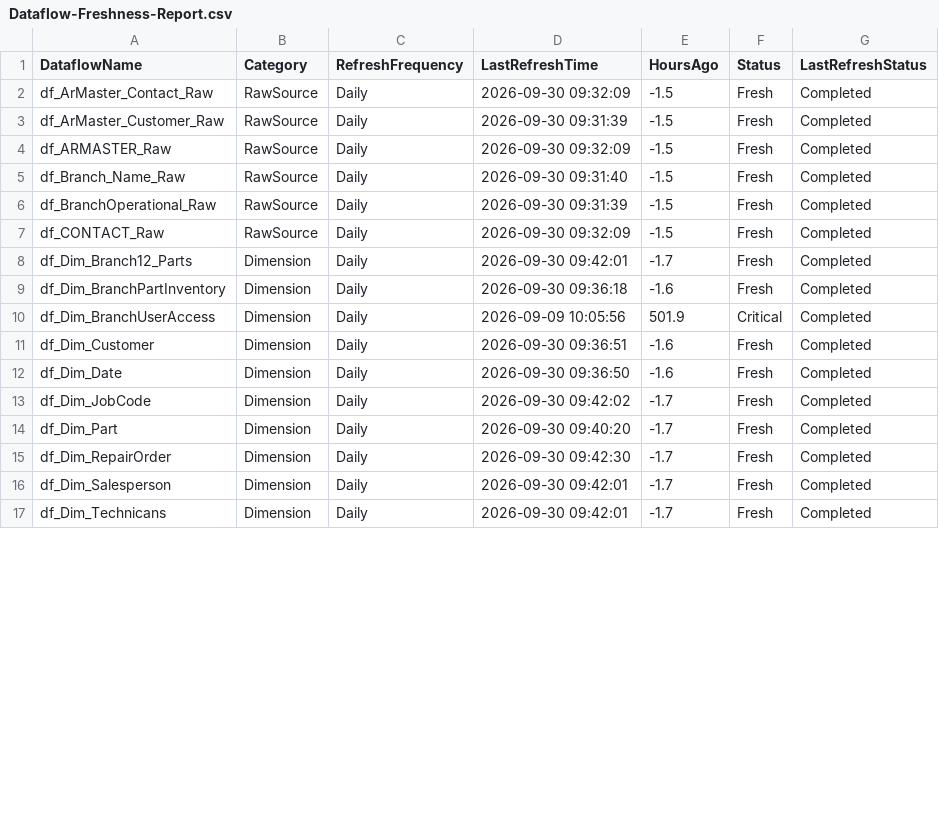
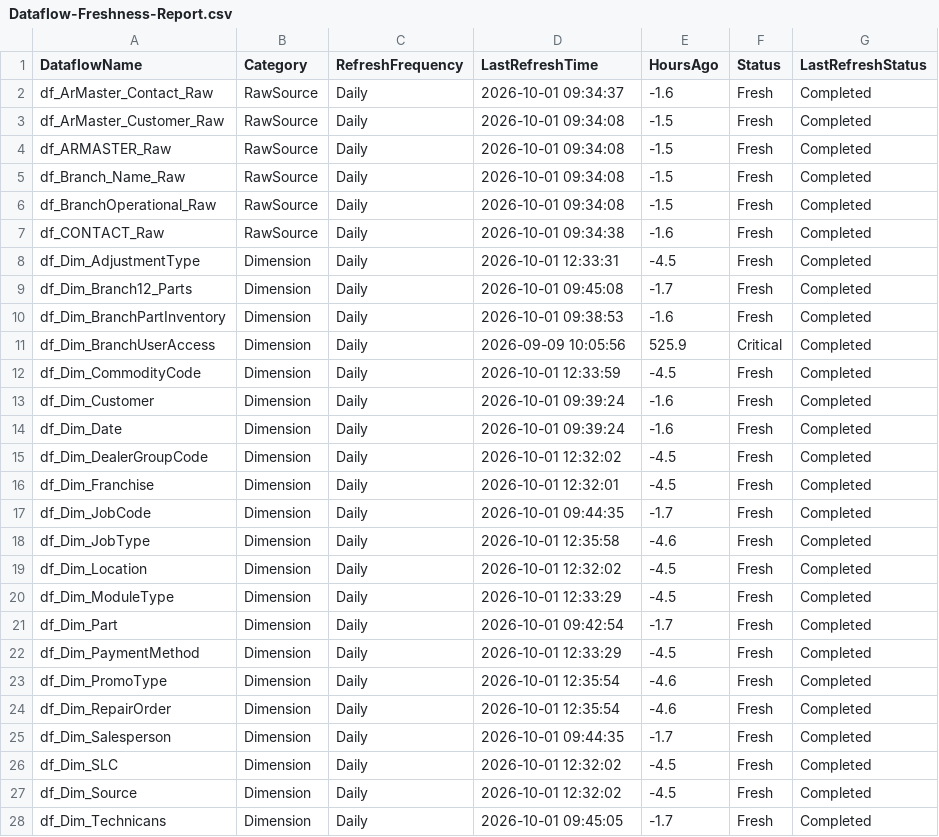
Before and after one commit to SlyFox18/claude-data-projects, a CSV file: projects/fabric-monitoring/documentation/Dataflow-Freshness-Report.csv, drawn as a sheet; only a part is shown; the diff covers the shown part only.

Commit message:
Auto-update: post-pipeline monitoring 2026-10-01
Scheduled task: Run-PostPipeline-Monitoring
- Refresh history logged
- Data freshness checked
- CU usage updated
- Dashboard regenerated

```diff
--- a/projects/fabric-monitoring/documentation/Dataflow-Freshness-Report.csv
+++ b/projects/fabric-monitoring/documentation/Dataflow-Freshness-Report.csv
@@ -1,17 +1,28 @@
 "DataflowName","Category","RefreshFrequency","LastRefreshTime","HoursAgo","Status","LastRefreshStatus"
-"df_ArMaster_Contact_Raw","RawSource","Daily","2026-09-30 09:32:09","-1.5","Fresh","Completed"
-"df_ArMaster_Customer_Raw","RawSource","Daily","2026-09-30 09:31:39","-1.5","Fresh","Completed"
-"df_ARMASTER_Raw","RawSource","Daily","2026-09-30 09:32:09","-1.5","Fresh","Completed"
-"df_Branch_Name_Raw","RawSource","Daily","2026-09-30 09:31:40","-1.5","Fresh","Completed"
-"df_BranchOperational_Raw","RawSource","Daily","2026-09-30 09:31:39","-1.5","Fresh","Completed"
-"df_CONTACT_Raw","RawSource","Daily","2026-09-30 09:32:09","-1.5","Fresh","Completed"
-"df_Dim_Branch12_Parts","Dimension","Daily","2026-09-30 09:42:01","-1.7","Fresh","Completed"
-"df_Dim_BranchPartInventory","Dimension","Daily","2026-09-30 09:36:18","-1.6","Fresh","Completed"
-"df_Dim_BranchUserAccess","Dimension","Daily","2026-09-09 10:05:56","501.9","Critical","Completed"
-"df_Dim_Customer","Dimension","Daily","2026-09-30 09:36:51","-1.6","Fresh","Completed"
-"df_Dim_Date","Dimension","Daily","2026-09-30 09:36:50","-1.6","Fresh","Completed"
-"df_Dim_JobCode","Dimension","Daily","2026-09-30 09:42:02","-1.7","Fresh","Completed"
-"df_Dim_Part","Dimension","Daily","2026-09-30 09:40:20","-1.7","Fresh","Completed"
-"df_Dim_RepairOrder","Dimension","Daily","2026-09-30 09:42:30","-1.7","Fresh","Completed"
-"df_Dim_Salesperson","Dimension","Daily","2026-09-30 09:42:01","-1.7","Fresh","Completed"
-"df_Dim_Technicans","Dimension","Daily","2026-09-30 09:42:01","-1.7","Fresh","Completed"
+"df_ArMaster_Contact_Raw","RawSource","Daily","2026-10-01 09:34:37","-1.6","Fresh","Completed"
+"df_ArMaster_Customer_Raw","RawSource","Daily","2026-10-01 09:34:08","-1.5","Fresh","Completed"
+"df_ARMASTER_Raw","RawSource","Daily","2026-10-01 09:34:08","-1.5","Fresh","Completed"
+"df_Branch_Name_Raw","RawSource","Daily","2026-10-01 09:34:08","-1.5","Fresh","Completed"
+"df_BranchOperational_Raw","RawSource","Daily","2026-10-01 09:34:08","-1.5","Fresh","Completed"
+"df_CONTACT_Raw","RawSource","Daily","2026-10-01 09:34:38","-1.6","Fresh","Completed"
+"df_Dim_AdjustmentType","Dimension","Daily","2026-10-01 12:33:31","-4.5","Fresh","Completed"
+"df_Dim_Branch12_Parts","Dimension","Daily","2026-10-01 09:45:08","-1.7","Fresh","Completed"
+"df_Dim_BranchPartInventory","Dimension","Daily","2026-10-01 09:38:53","-1.6","Fresh","Completed"
+"df_Dim_BranchUserAccess","Dimension","Daily","2026-09-09 10:05:56","525.9","Critical","Completed"
+"df_Dim_CommodityCode","Dimension","Daily","2026-10-01 12:33:59","-4.5","Fresh","Completed"
+"df_Dim_Customer","Dimension","Daily","2026-10-01 09:39:24","-1.6","Fresh","Completed"
+"df_Dim_Date","Dimension","Daily","2026-10-01 09:39:24","-1.6","Fresh","Completed"
+"df_Dim_DealerGroupCode","Dimension","Daily","2026-10-01 12:32:02","-4.5","Fresh","Completed"
+"df_Dim_Franchise","Dimension","Daily","2026-10-01 12:32:01","-4.5","Fresh","Completed"
+"df_Dim_JobCode","Dimension","Daily","2026-10-01 09:44:35","-1.7","Fresh","Completed"
+"df_Dim_JobType","Dimension","Daily","2026-10-01 12:35:58","-4.6","Fresh","Completed"
+"df_Dim_Location","Dimension","Daily","2026-10-01 12:32:02","-4.5","Fresh","Completed"
+"df_Dim_ModuleType","Dimension","Daily","2026-10-01 12:33:29","-4.5","Fresh","Completed"
+"df_Dim_Part","Dimension","Daily","2026-10-01 09:42:54","-1.7","Fresh","Completed"
+"df_Dim_PaymentMethod","Dimension","Daily","2026-10-01 12:33:29","-4.5","Fresh","Completed"
+"df_Dim_PromoType","Dimension","Daily","2026-10-01 12:35:54","-4.6","Fresh","Completed"
+"df_Dim_RepairOrder","Dimension","Daily","2026-10-01 12:35:54","-4.6","Fresh","Completed"
+"df_Dim_Salesperson","Dimension","Daily","2026-10-01 09:44:35","-1.7","Fresh","Completed"
+"df_Dim_SLC","Dimension","Daily","2026-10-01 12:32:02","-4.5","Fresh","Completed"
+"df_Dim_Source","Dimension","Daily","2026-10-01 12:32:02","-4.5","Fresh","Completed"
+"df_Dim_Technicans","Dimension","Daily","2026-10-01 09:45:05","-1.7","Fresh","Completed"
```
Also changed, not shown: 1 added row and 87 edited cells elsewhere in this file, projects/fabric-monitoring/documentation/Capacity-Utilization-Tracking.csv, 9 other files.
